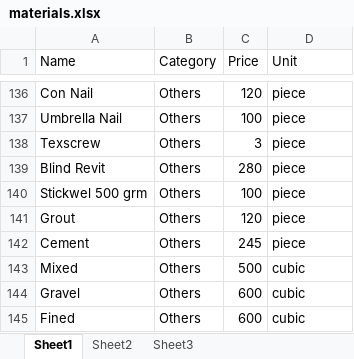
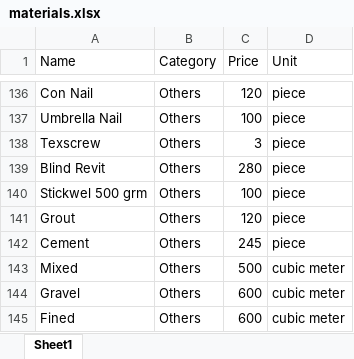
Before and after one commit to oxytoxin/buildvis, an Excel workbook: storage/imports/materials.xlsx, sheet Sheet1, drawn as a sheet; only a part is shown, gaps mark what is left out; values as stored, in another font and other column widths than the file's, no borders; the diff names each change by its address in the sheet, - before the commit and + after, or states it on an @@ line.

```diff
--- a/storage/imports/materials.xlsx (sheet Sheet1)
+++ b/storage/imports/materials.xlsx (sheet Sheet1)
-sheet tab: Sheet2
-sheet tab: Sheet3
-D143:D145 (Unit): cubic
+D143:D145 (Unit): cubic meter
```
Also changed, not shown: 39 other files.
